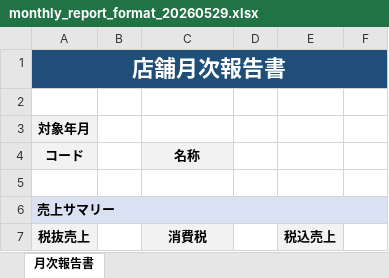
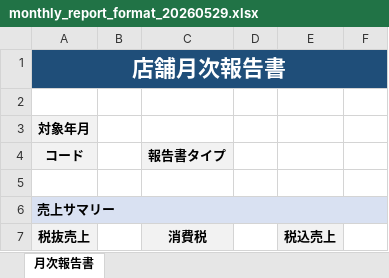
Before and after one commit to kai4947928/monthly-report-tool, an Excel workbook: data/templates/monthly_report_format_20260529.xlsx, sheet 月次報告書, drawn as a sheet; only a part is shown; values as stored, in another font and other column widths than the file's, no borders; the diff names each change by its address in the sheet, - before the commit and + after, or states it on an @@ line.

Commit message:
overall report writer

```diff
--- a/data/templates/monthly_report_format_20260529.xlsx (sheet 月次報告書)
+++ b/data/templates/monthly_report_format_20260529.xlsx (sheet 月次報告書)
-C4: 名称
+C4: 報告書タイプ
```
Also changed, not shown: 3 other files.
